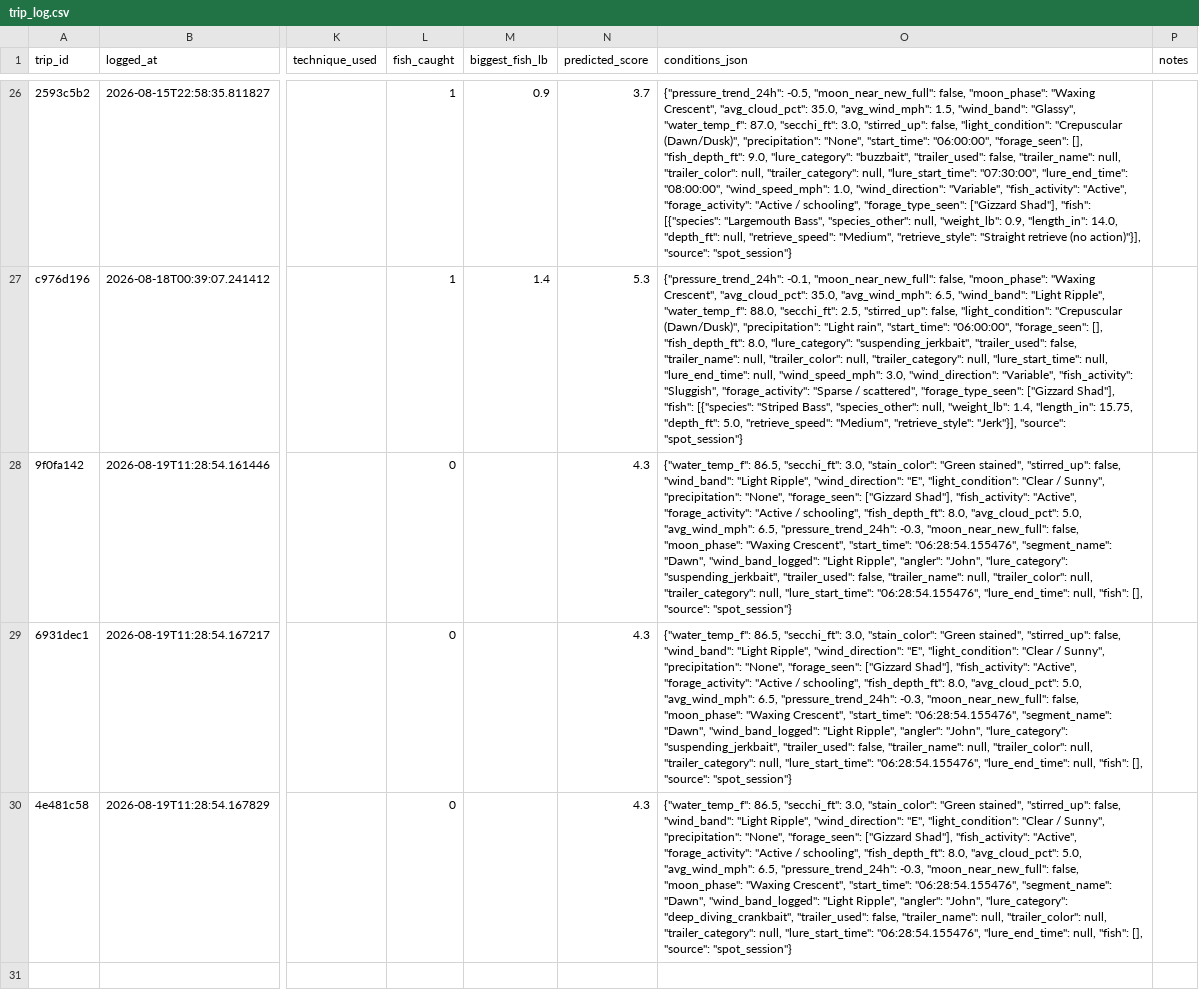
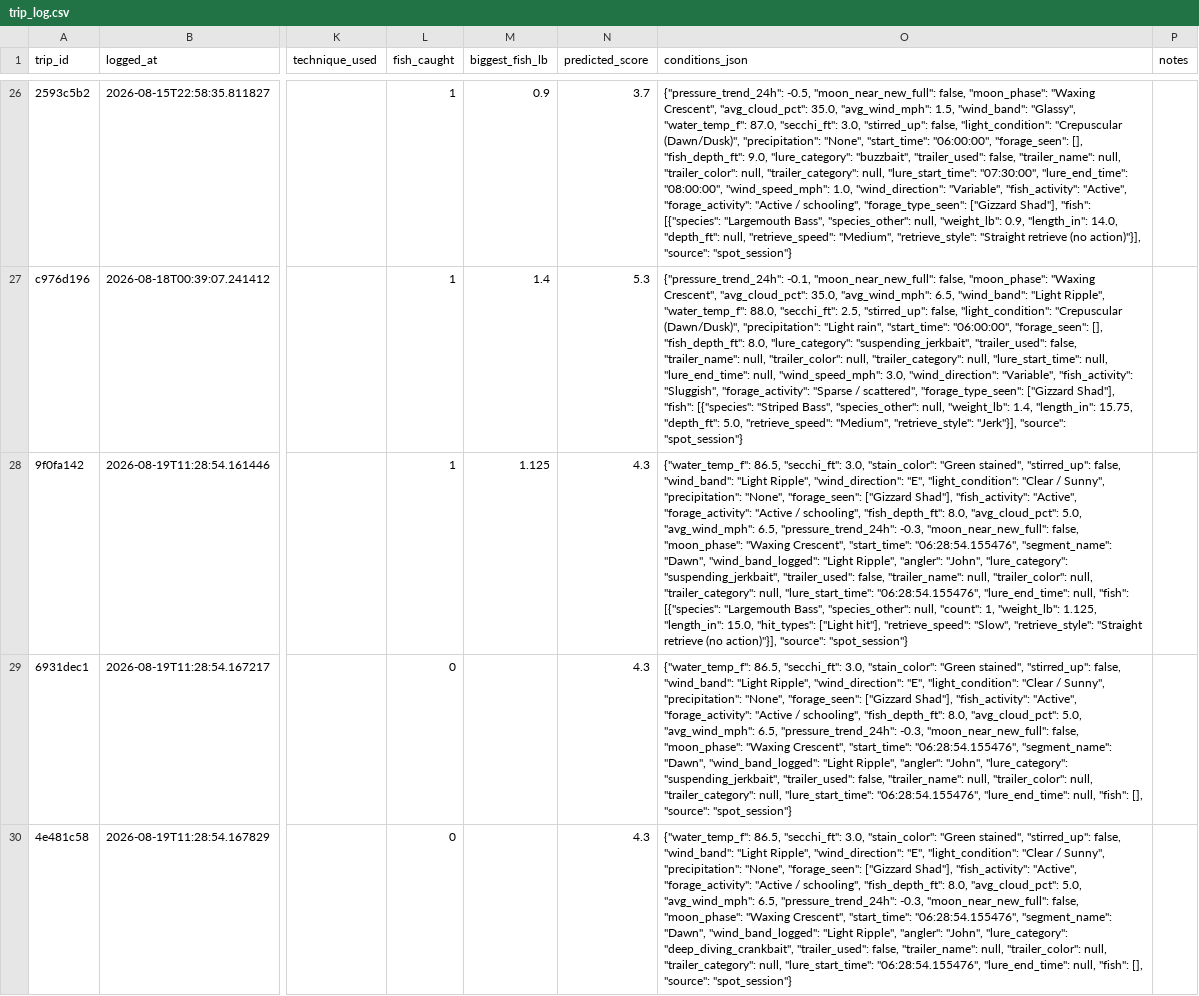
Before and after one commit to jjpvoskuil/Voskuil-Fishin-Magician, a CSV file: data/trip_log.csv, drawn as a sheet; only a part is shown, gaps mark what is left out; the diff names each change by its address in the sheet, - before the commit and + after, or states it on an @@ line.

Commit message:
Log a fish on Strike King - KVD Jerkbait - Sexy Shad, 3-1/2", 1/4 oz. (Stripe Island Point)

```diff
--- a/data/trip_log.csv
+++ b/data/trip_log.csv
-L28 (fish_caught): 0
+L28 (fish_caught): 1
-M28 (biggest_fish_lb): (empty)
+M28 (biggest_fish_lb): 1.125
-O28 (conditions_json): …null, "fish": [], "source": "spot_session"}
+O28 (conditions_json): …null, "fish": [{"species": "Largemouth Bass", "species_other": null, "count": 1, "weight_lb": 1.125, "length_in": 15.0, "hit_types": ["Light hit"], "retrieve_speed": "Slow", "retrieve_style": "Straight retrieve (no action)"}], "source": "spot_session"}
```
